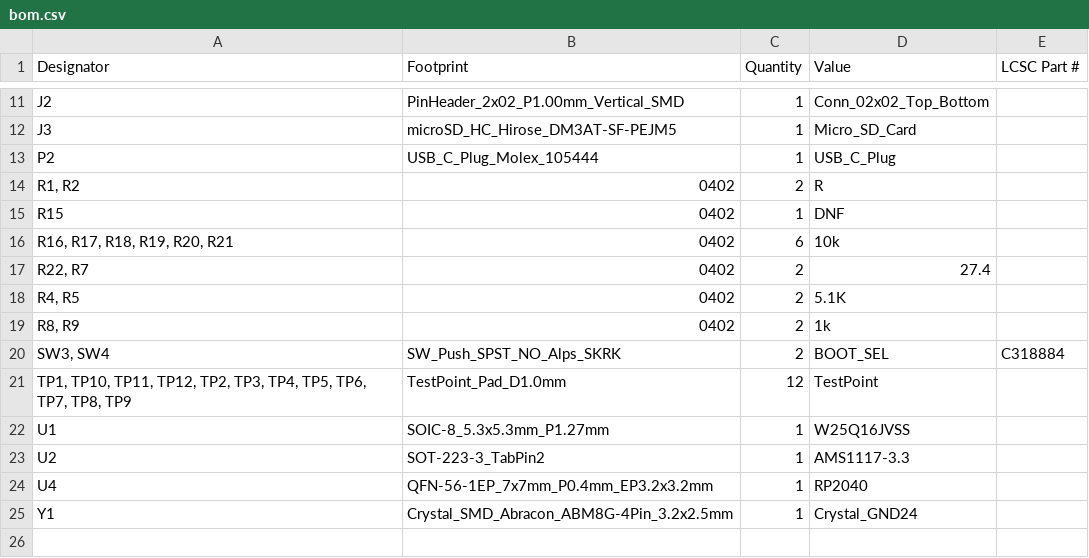
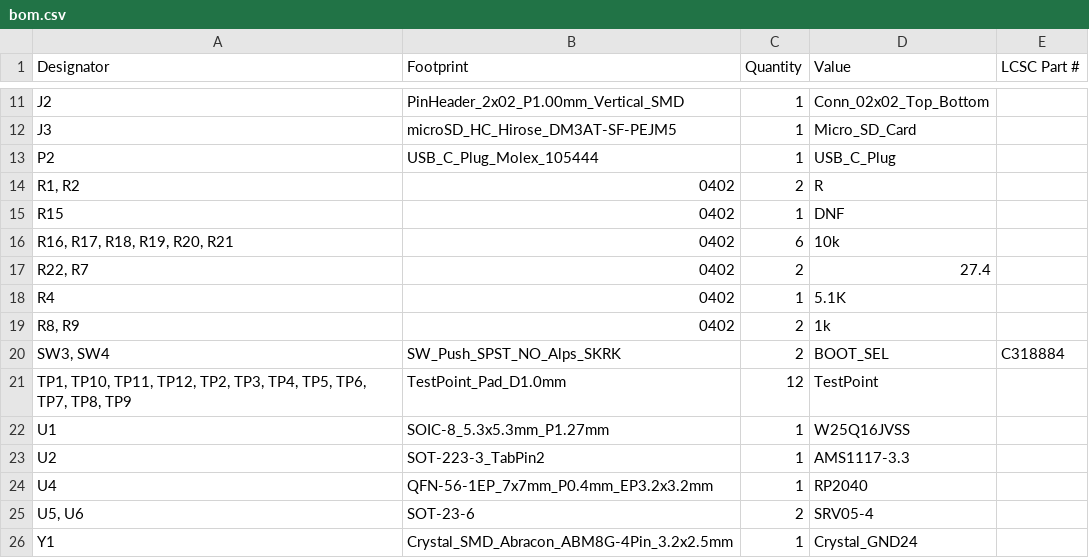
Before and after one commit to souptik-samanta/Hackducky, a CSV file: src/production/bom.csv, drawn as a sheet; only a part is shown, gaps mark what is left out.

```diff
--- a/src/production/bom.csv
+++ b/src/production/bom.csv
@@ -17,3 +17,3 @@ R15,0402,1,DNF,
 "R22, R7",0402,2,27.4,
-"R4, R5",0402,2,5.1K,
+R4,0402,1,5.1K,
 "R8, R9",0402,2,1k,
@@ -24,2 +24,3 @@ U2,SOT-223-3_TabPin2,1,AMS1117-3.3,
 U4,QFN-56-1EP_7x7mm_P0.4mm_EP3.2x3.2mm,1,RP2040,
+"U5, U6",SOT-23-6,2,SRV05-4,
 Y1,Crystal_SMD_Abracon_ABM8G-4Pin_3.2x2.5mm,1,Crystal_GND24,
```
Also changed, not shown: src/production/designators.csv, src/production/positions.csv, 21 other files.
